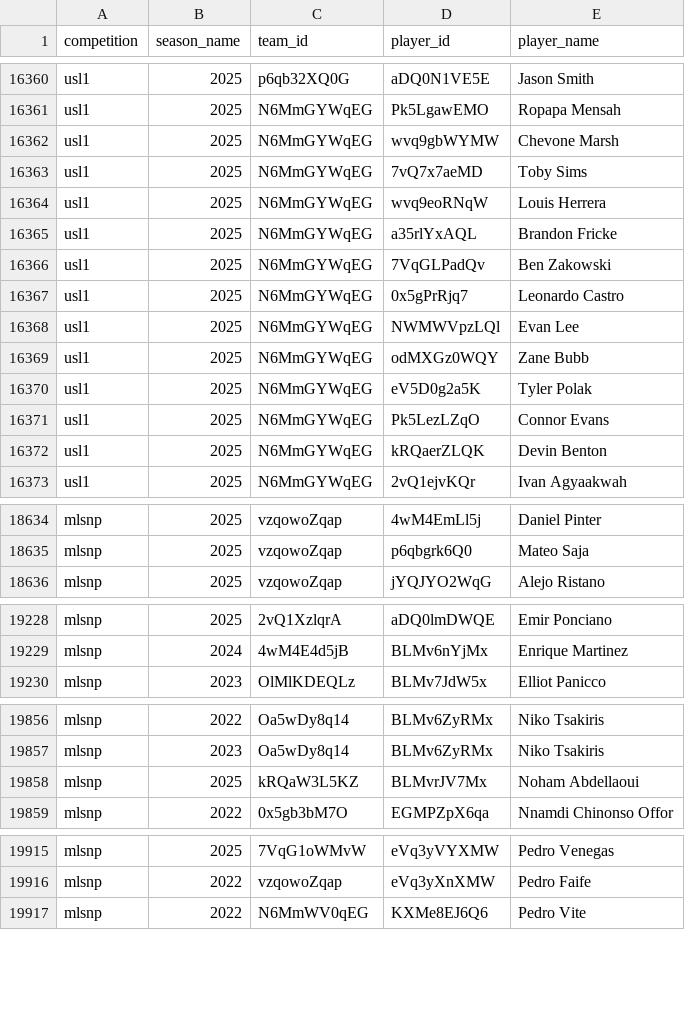
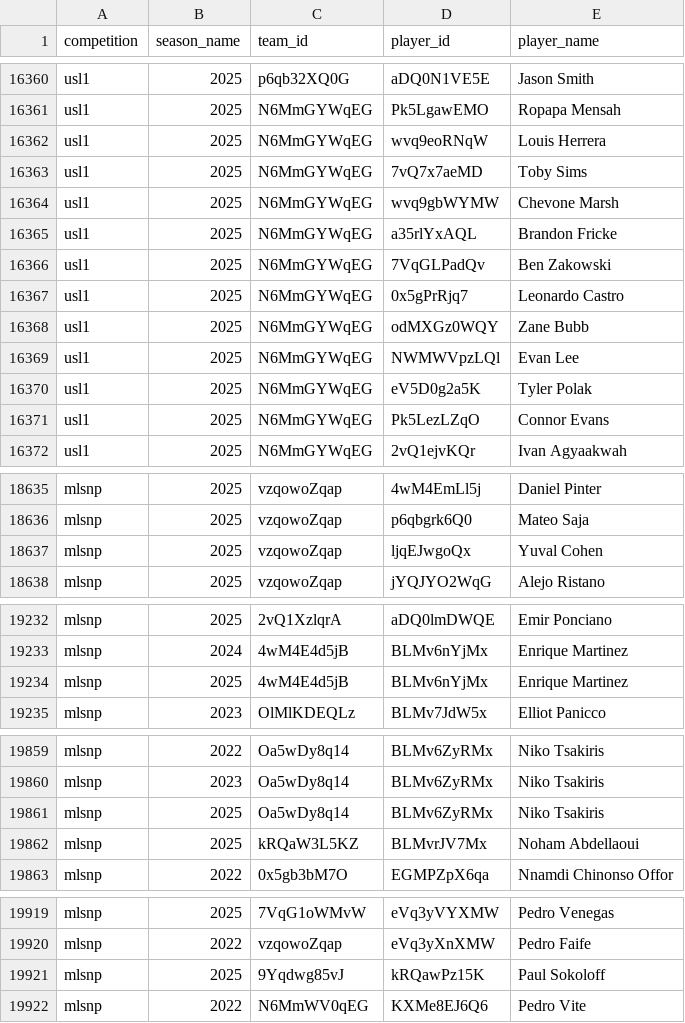
Before and after one commit to akeaswaran/goalsadded-data, a CSV file: data/player_lookup.csv, drawn as a sheet; only a part is shown, gaps mark what is left out; the diff covers the shown part only.

```diff
--- a/data/player_lookup.csv
+++ b/data/player_lookup.csv
@@ -16361,5 +16361,5 @@ usl1,2025,p6qb32XQ0G,aDQ0N1VE5E,Jason Smith
 usl1,2025,N6MmGYWqEG,Pk5LgawEMO,Ropapa Mensah
-usl1,2025,N6MmGYWqEG,wvq9gbWYMW,Chevone Marsh
-usl1,2025,N6MmGYWqEG,7vQ7x7aeMD,Toby Sims
 usl1,2025,N6MmGYWqEG,wvq9eoRNqW,Louis Herrera
+usl1,2025,N6MmGYWqEG,7vQ7x7aeMD,Toby Sims
+usl1,2025,N6MmGYWqEG,wvq9gbWYMW,Chevone Marsh
 usl1,2025,N6MmGYWqEG,a35rlYxAQL,Brandon Fricke
@@ -16367,7 +16367,6 @@ usl1,2025,N6MmGYWqEG,7VqGLPadQv,Ben Zakowski
 usl1,2025,N6MmGYWqEG,0x5gPrRjq7,Leonardo Castro
-usl1,2025,N6MmGYWqEG,NWMWVpzLQl,Evan Lee
 usl1,2025,N6MmGYWqEG,odMXGz0WQY,Zane Bubb
+usl1,2025,N6MmGYWqEG,NWMWVpzLQl,Evan Lee
 usl1,2025,N6MmGYWqEG,eV5D0g2a5K,Tyler Polak
 usl1,2025,N6MmGYWqEG,Pk5LezLZqO,Connor Evans
-usl1,2025,N6MmGYWqEG,kRQaerZLQK,Devin Benton
 usl1,2025,N6MmGYWqEG,2vQ1ejvKQr,Ivan Agyaakwah
@@ -18635,2 +18636,3 @@ mlsnp,2025,vzqowoZqap,4wM4EmLl5j,Daniel Pinter
 mlsnp,2025,vzqowoZqap,p6qbgrk6Q0,Mateo Saja
+mlsnp,2025,vzqowoZqap,ljqEJwgoQx,Yuval Cohen
 mlsnp,2025,vzqowoZqap,jYQJYO2WqG,Alejo Ristano
@@ -19229,2 +19233,3 @@ mlsnp,2025,2vQ1XzlqrA,aDQ0lmDWQE,Emir Ponciano
 mlsnp,2024,4wM4E4d5jB,BLMv6nYjMx,Enrique Martinez
+mlsnp,2025,4wM4E4d5jB,BLMv6nYjMx,Enrique Martinez
 mlsnp,2023,OlMlKDEQLz,BLMv7JdW5x,Elliot Panicco
@@ -19857,2 +19860,3 @@ mlsnp,2022,Oa5wDy8q14,BLMv6ZyRMx,Niko Tsakiris
 mlsnp,2023,Oa5wDy8q14,BLMv6ZyRMx,Niko Tsakiris
+mlsnp,2025,Oa5wDy8q14,BLMv6ZyRMx,Niko Tsakiris
 mlsnp,2025,kRQaW3L5KZ,BLMvrJV7Mx,Noham Abdellaoui
@@ -19916,2 +19920,3 @@ mlsnp,2025,7VqG1oWMvW,eVq3yVYXMW,Pedro Venegas
 mlsnp,2022,vzqowoZqap,eVq3yXnXMW,Pedro Faife
+mlsnp,2025,9Yqdwg85vJ,kRQawPz15K,Paul Sokoloff
 mlsnp,2022,N6MmWV0qEG,KXMe8EJ6Q6,Pedro Vite
```
Also changed, not shown: 2 added rows, 1 removed row, 62 moved rows and 4 edited cells elsewhere in this file, data/mlsnp/player-g+-pct.csv, data/mlsnp/player_lookup.csv, 5 other files.
